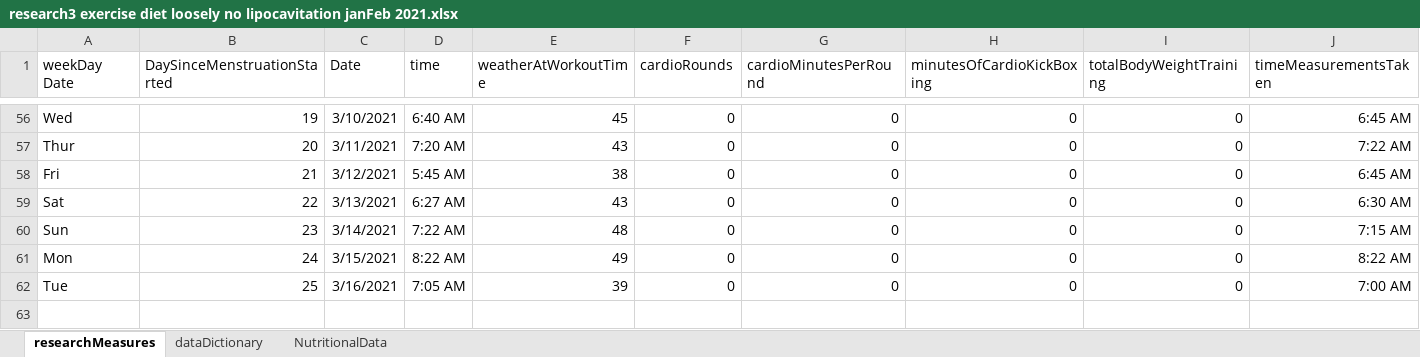
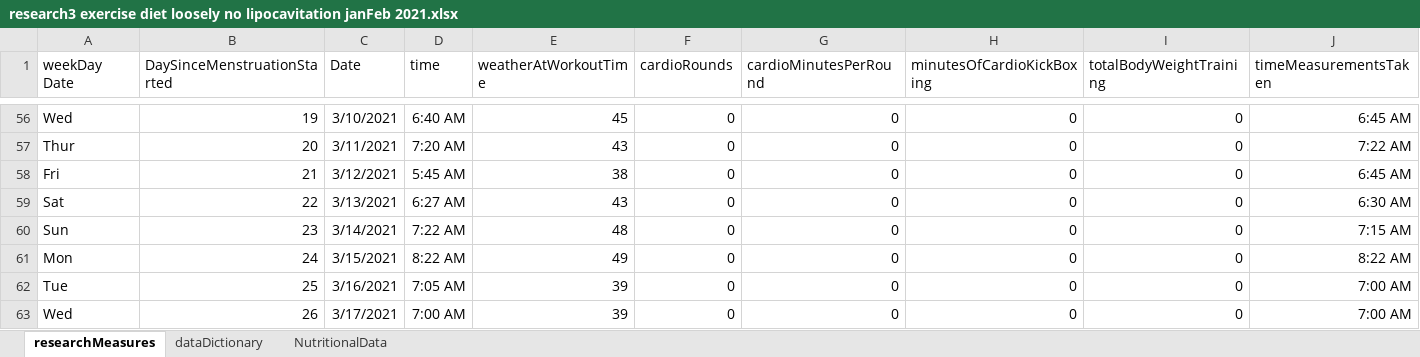
Before and after one commit to JanJanJan2018/lipocavitation-dieting-exercise-21-day-research, an Excel workbook: research3 exercise diet loosely no lipocavitation janFeb 2021.xlsx, sheet researchMeasures, drawn as a sheet; only a part is shown, gaps mark what is left out; values as stored, in another font and other column widths than the file's, no borders; 1 other sheet too large or unreadable and not compared; rows hold the shown columns only; the diff names each change by its address in the sheet, - before the commit and + after, or states it on an @@ line.

Commit message:
Add files via upload

```diff
--- a/research3 exercise diet loosely no lipocavitation janFeb 2021.xlsx (sheet researchMeasures)
+++ b/research3 exercise diet loosely no lipocavitation janFeb 2021.xlsx (sheet researchMeasures)
+row 63: Wed | 26 | 3/17/2021 | 7:00 AM | 39 | 0 | 0 | 0 | 0 | 7:00 AM
```
